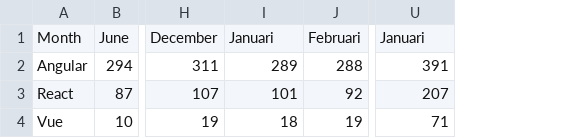
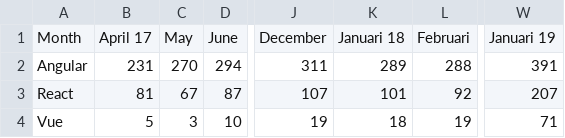
Before and after one commit to Pieter-hogent/web4, a CSV file: data-files/angular-react-vue.csv, drawn as a sheet; only a part is shown, gaps mark what is left out; addresses are those after the commit; the diff names each change by its address in the sheet, - before the commit and + after, or states it on an @@ line.

Commit message:
updated vdab data files

```diff
--- a/data-files/angular-react-vue.csv
+++ b/data-files/angular-react-vue.csv
+column B, rows 1-4: April 17 | 231 | 81 | 5
+column C, rows 1-4: May | 270 | 67 | 3
-K1: Januari
+K1: Januari 18
-W1: Januari
+W1: Januari 19
```
Also changed, not shown: data-files/angular-react-vue-combined.csv.
